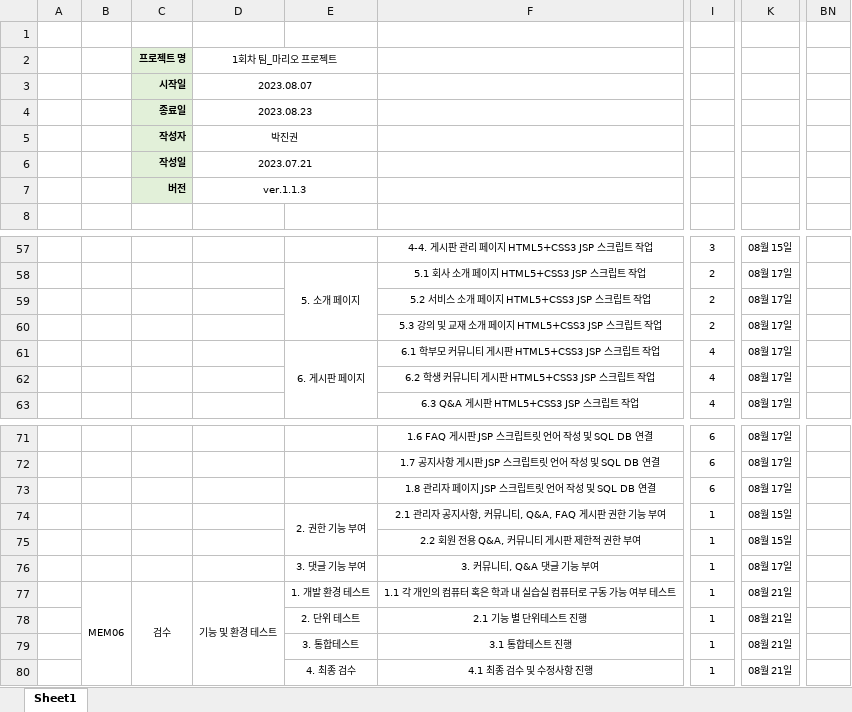
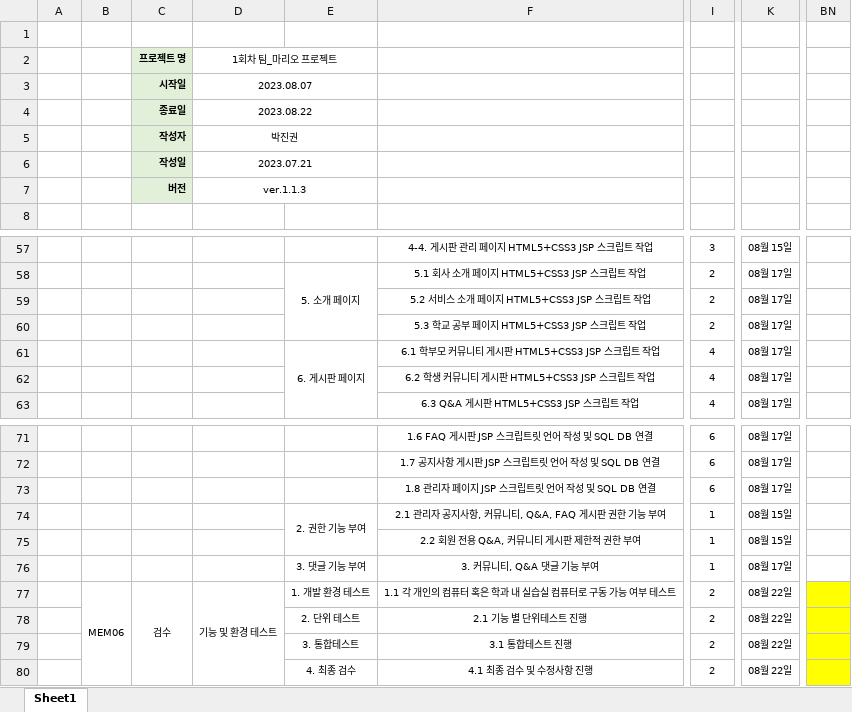
Before and after one commit to jinkwonpark/Chunjae_IT_Edu-Per-Proj01, an Excel workbook: WBS.xlsx, sheet Sheet1, drawn as a sheet; only a part is shown, gaps mark what is left out; values as stored, in another font and other column widths than the file's, no borders; the diff names each change by its address in the sheet, - before the commit and + after, or states it on an @@ line.

```diff
--- a/WBS.xlsx (sheet Sheet1)
+++ b/WBS.xlsx (sheet Sheet1)
-D4: 2023.08.23
+D4: 2023.08.22
-F60: 5.3 강의 및 교재 소개 페이지 HTML5+CSS3 JSP 스크립트 작업
+F60: 5.3 학교 공부 페이지 HTML5+CSS3 JSP 스크립트 작업
-I77:I80: 1
+I77:I80: 2
-K77:K80: 08월 21일
+K77:K80: 08월 22일
-BN77:BN80 fill: none
+BN77:BN80 fill: #FFFF00
```
Also changed, not shown: 2 other files.
